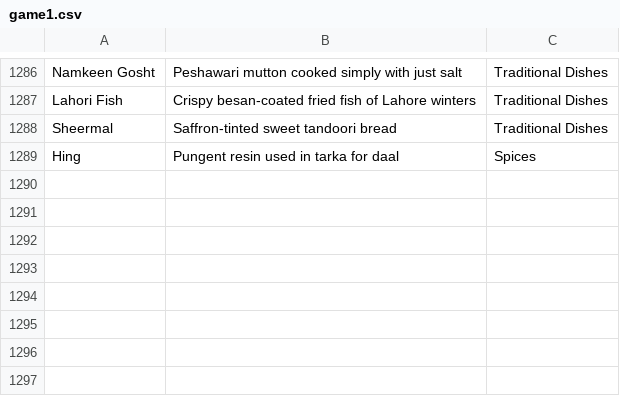
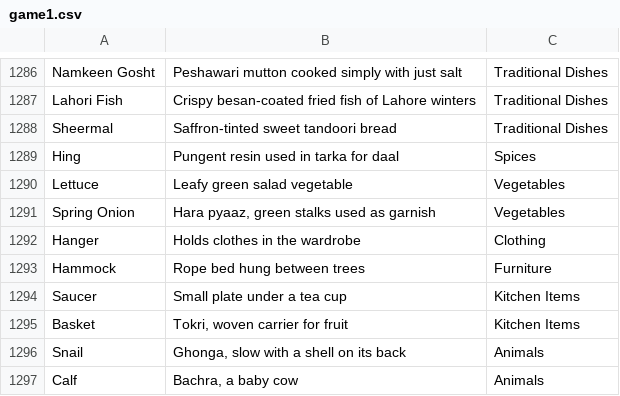
Before and after one commit to theshabab/jorbox, a CSV file: data/seed/data/game1.csv, drawn as a sheet; only a part is shown, gaps mark what is left out.

```diff
--- a/data/seed/data/game1.csv
+++ b/data/seed/data/game1.csv
@@ -1289 +1289,9 @@ Sheermal,Saffron-tinted sweet tandoori bread,Traditional Dishes
 Hing,Pungent resin used in tarka for daal,Spices
+Lettuce,Leafy green salad vegetable,Vegetables
+Spring Onion,"Hara pyaaz, green stalks used as garnish",Vegetables
+Hanger,Holds clothes in the wardrobe,Clothing
+Hammock,Rope bed hung between trees,Furniture
+Saucer,Small plate under a tea cup,Kitchen Items
+Basket,"Tokri, woven carrier for fruit",Kitchen Items
+Snail,"Ghonga, slow with a shell on its back",Animals
+Calf,"Bachra, a baby cow",Animals
```
Also changed, not shown: 3 other files.
